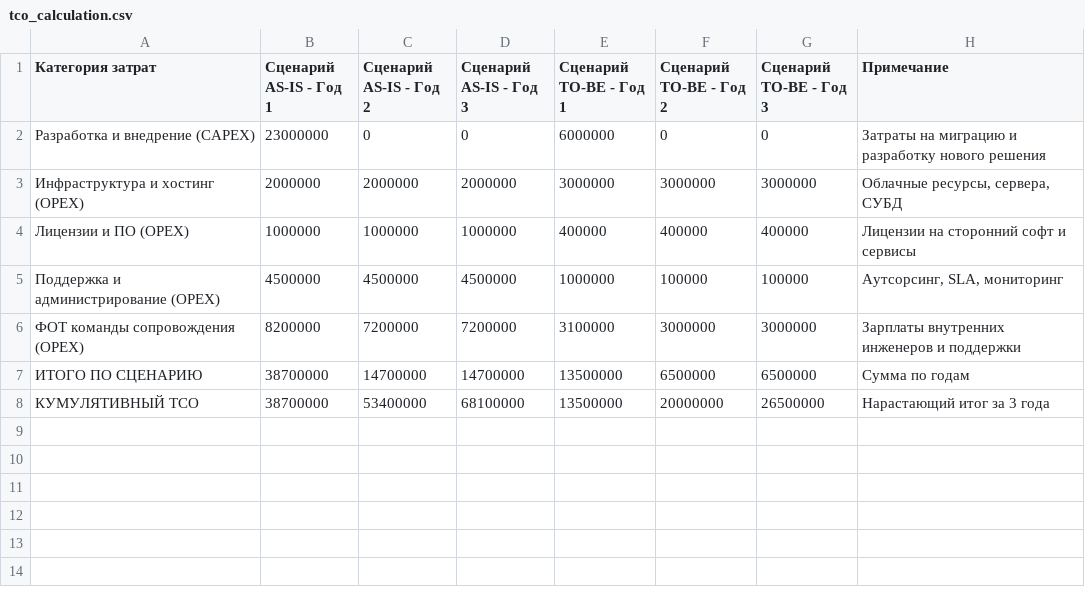
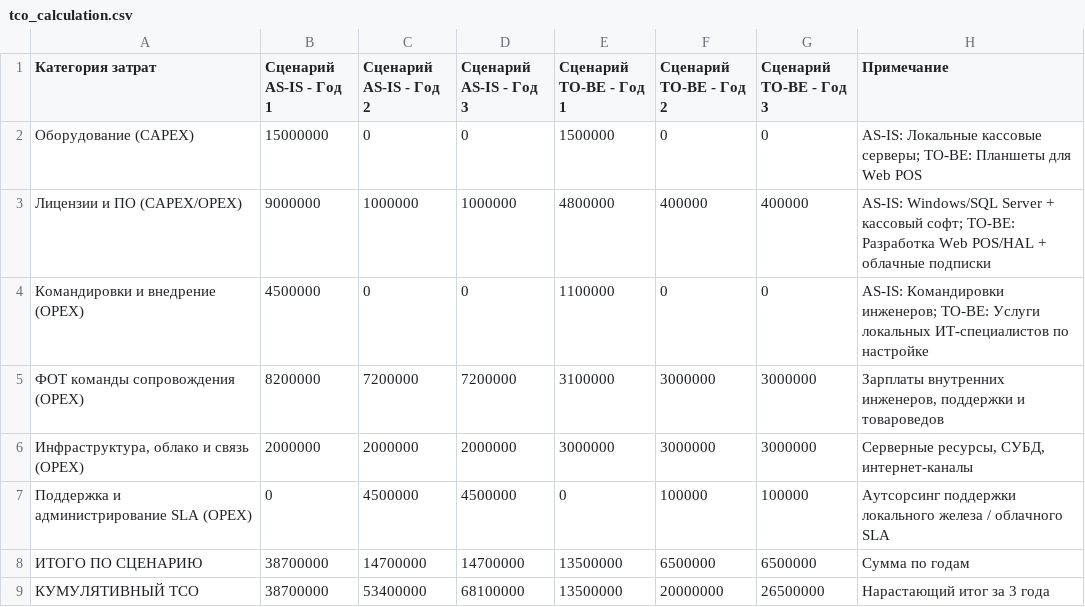
Before and after one commit to antnjakushin/Solution-VitaStore, a CSV file: Task4/tco_calculation.csv, drawn as a sheet.

```diff
--- a/Task4/tco_calculation.csv
+++ b/Task4/tco_calculation.csv
@@ -1,7 +1,8 @@
 "Категория затрат","Сценарий AS-IS - Год 1","Сценарий AS-IS - Год 2","Сценарий AS-IS - Год 3","Сценарий TO-BE - Год 1","Сценарий TO-BE - Год 2","Сценарий TO-BE - Год 3","Примечание"
-"Разработка и внедрение (CAPEX)",23000000,0,0,6000000,0,0,"Затраты на миграцию и разработку нового решения"
-"Инфраструктура и хостинг (OPEX)",2000000,2000000,2000000,3000000,3000000,3000000,"Облачные ресурсы, сервера, СУБД"
-"Лицензии и ПО (OPEX)",1000000,1000000,1000000,400000,400000,400000,"Лицензии на сторонний софт и сервисы"
-"Поддержка и администрирование (OPEX)",4500000,4500000,4500000,1000000,100000,100000,"Аутсорсинг, SLA, мониторинг"
-"ФОТ команды сопровождения (OPEX)",8200000,7200000,7200000,3100000,3000000,3000000,"Зарплаты внутренних инженеров и поддержки"
+"Оборудование (CAPEX)",15000000,0,0,1500000,0,0,"AS-IS: Локальные кассовые серверы; TO-BE: Планшеты для Web POS"
+"Лицензии и ПО (CAPEX/OPEX)",9000000,1000000,1000000,4800000,400000,400000,"AS-IS: Windows/SQL Server + кассовый софт; TO-BE: Разработка Web POS/HAL + облачные подписки"
+"Командировки и внедрение (OPEX)",4500000,0,0,1100000,0,0,"AS-IS: Командировки инженеров; TO-BE: Услуги локальных ИТ-специалистов по настройке"
+"ФОТ команды сопровождения (OPEX)",8200000,7200000,7200000,3100000,3000000,3000000,"Зарплаты внутренних инженеров, поддержки и товароведов"
+"Инфраструктура, облако и связь (OPEX)",2000000,2000000,2000000,3000000,3000000,3000000,"Серверные ресурсы, СУБД, интернет-каналы"
+"Поддержка и администрирование SLA (OPEX)",0,4500000,4500000,0,100000,100000,"Аутсорсинг поддержки локального железа / облачного SLA"
 "ИТОГО ПО СЦЕНАРИЮ",38700000,14700000,14700000,13500000,6500000,6500000,"Сумма по годам"
```
Also changed, not shown: 7 other files.
